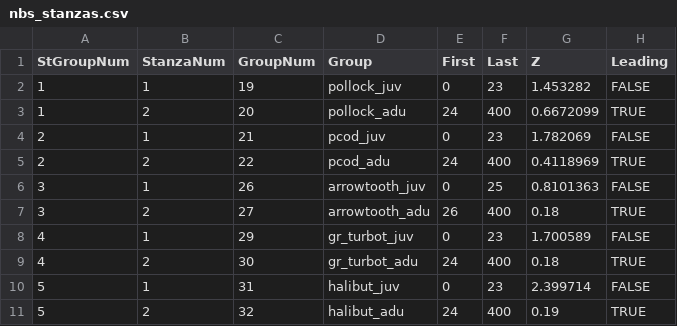
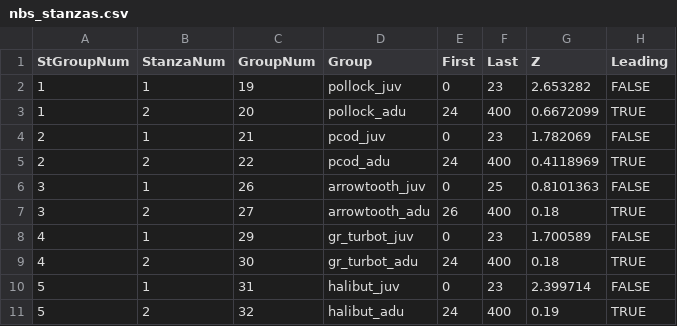
Before and after one commit to BridgetFerriss/WGOA-Ecopath-Rpath, a CSV file: rpath_files/nbs_stanzas.csv, drawn as a sheet.

```diff
--- a/rpath_files/nbs_stanzas.csv
+++ b/rpath_files/nbs_stanzas.csv
@@ -1,3 +1,3 @@
 StGroupNum,StanzaNum,GroupNum,Group,First,Last,Z,Leading
-1,1,19,pollock_juv,0,23,1.453282,FALSE
+1,1,19,pollock_juv,0,23,2.653282,FALSE
 1,2,20,pollock_adu,24,400,0.6672099,TRUE
```
Also changed, not shown: rpath_files/nbs_2010_base.csv, rpath_files/nbs_2010_diet.csv.
